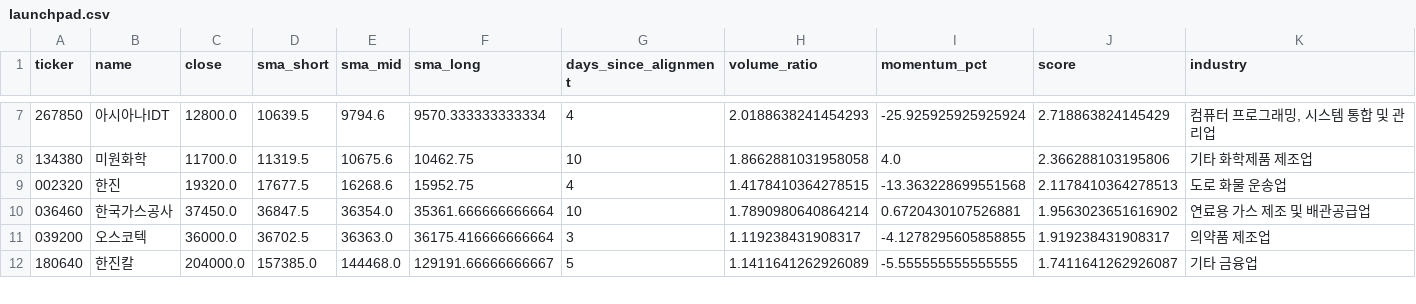
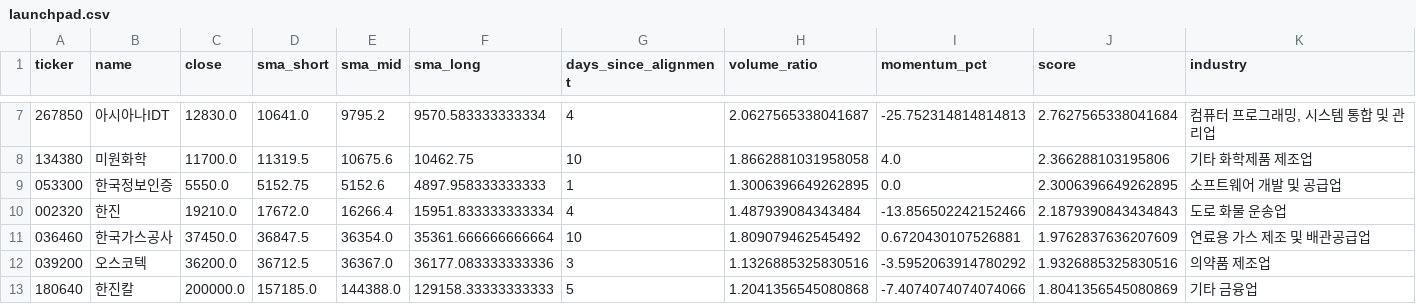
Before and after one commit to jiksooshin-dotcom/stock-scanner-reports, a CSV file: reports/assets/2026-11-13/launchpad.csv, drawn as a sheet; only a part is shown, gaps mark what is left out; the diff covers the shown part only.

```diff
--- a/reports/assets/2026-11-13/launchpad.csv
+++ b/reports/assets/2026-11-13/launchpad.csv
@@ -7,6 +7,7 @@
-267850,아시아나IDT,12800.0,10639.5,9794.6,9570.333333333334,4,2.0188638241454293,-25.925925925925924,2.718863824145429,"컴퓨터 프로그래밍, 시스템 통합 및 관리업"
+267850,아시아나IDT,12830.0,10641.0,9795.2,9570.583333333334,4,2.0627565338041687,-25.752314814814813,2.7627565338041684,"컴퓨터 프로그래밍, 시스템 통합 및 관리업"
 134380,미원화학,11700.0,11319.5,10675.6,10462.75,10,1.8662881031958058,4.0,2.366288103195806,기타 화학제품 제조업
-002320,한진,19320.0,17677.5,16268.6,15952.75,4,1.4178410364278515,-13.363228699551568,2.1178410364278513,도로 화물 운송업
-036460,한국가스공사,37450.0,36847.5,36354.0,35361.666666666664,10,1.7890980640864214,0.6720430107526881,1.9563023651616902,연료용 가스 제조 및 배관공급업
-039200,오스코텍,36000.0,36702.5,36363.0,36175.416666666664,3,1.119238431908317,-4.1278295605858855,1.919238431908317,의약품 제조업
-180640,한진칼,204000.0,157385.0,144468.0,129191.66666666667,5,1.1411641262926089,-5.555555555555555,1.7411641262926087,기타 금융업
+053300,한국정보인증,5550.0,5152.75,5152.6,4897.958333333333,1,1.3006396649262895,0.0,2.3006396649262895,소프트웨어 개발 및 공급업
+002320,한진,19210.0,17672.0,16266.4,15951.833333333334,4,1.487939084343484,-13.856502242152466,2.1879390843434843,도로 화물 운송업
+036460,한국가스공사,37450.0,36847.5,36354.0,35361.666666666664,10,1.809079462545492,0.6720430107526881,1.9762837636207609,연료용 가스 제조 및 배관공급업
+039200,오스코텍,36200.0,36712.5,36367.0,36177.083333333336,3,1.1326885325830516,-3.5952063914780292,1.9326885325830516,의약품 제조업
+180640,한진칼,200000.0,157185.0,144388.0,129158.33333333333,5,1.2041356545080868,-7.4074074074074066,1.8041356545080869,기타 금융업
```
Also changed, not shown: 3 added rows, 2 removed rows and 98 edited cells elsewhere in this file, reports/assets/2026-11-13/newhigh.csv, reports/assets/2026-11-13/weinstein.csv, 34 other files.
